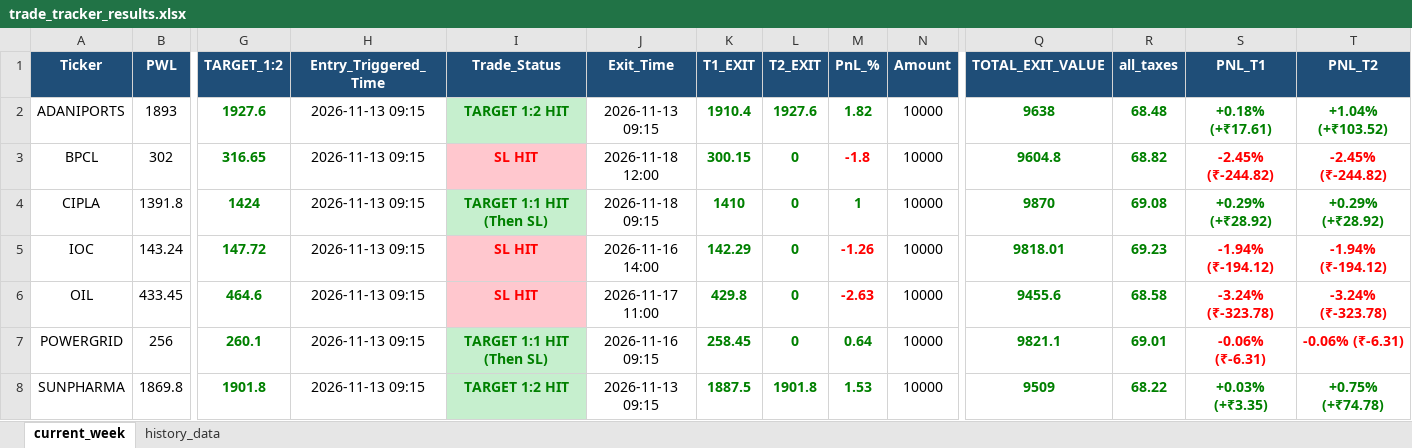
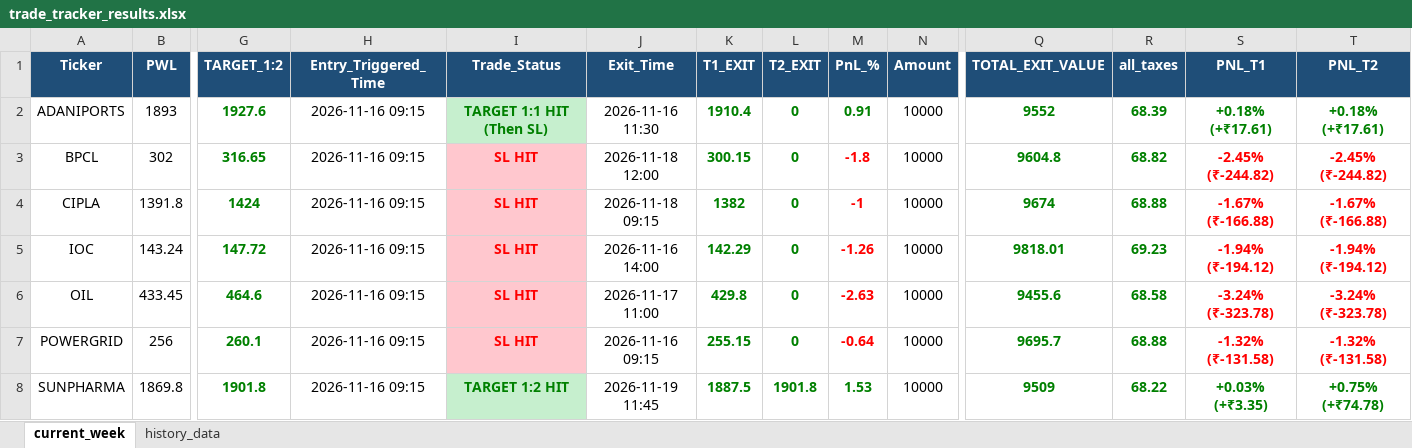
Before and after one commit to chandancv62-mtf/telegram-notifier, an Excel workbook: data/trade_tracker_results.xlsx, sheet current_week, drawn as a sheet; only a part is shown, gaps mark what is left out; values as stored, in another font and other column widths than the file's, no borders; the diff covers the shown part only; the diff names each change by its address in the sheet, - before the commit and + after, or states it on an @@ line.

```diff
--- a/data/trade_tracker_results.xlsx (sheet current_week)
+++ b/data/trade_tracker_results.xlsx (sheet current_week)
-H2:H8 (Entry_Triggered_Time): 2026-11-13 09:15
+H2:H8 (Entry_Triggered_Time): 2026-11-16 09:15
-I2 (Trade_Status): TARGET 1:2 HIT
+I2 (Trade_Status): TARGET 1:1 HIT (Then SL)
-J2 (Exit_Time): 2026-11-13 09:15
+J2 (Exit_Time): 2026-11-16 11:30
-L2 (T2_EXIT): 1927.6
+L2 (T2_EXIT): 0
-M2 (PnL_%): 1.82
+M2 (PnL_%): 0.91
-Q2 (TOTAL_EXIT_VALUE): 9638
+Q2 (TOTAL_EXIT_VALUE): 9552
-R2 (all_taxes): 68.48
+R2 (all_taxes): 68.39
-T2 (PNL_T2): +1.04% (+₹103.52)
+T2 (PNL_T2): +0.18% (+₹17.61)
-I4 (Trade_Status): TARGET 1:1 HIT (Then SL)
+I4 (Trade_Status): SL HIT
@@ I4 fill: #C6EFCE → #FFC7CE, text colour: #008000 → #FF0000 @@
-K4 (T1_EXIT): 1410
+K4 (T1_EXIT): 1382
-M4 (PnL_%): 1
+M4 (PnL_%): -1
-M4 text colour: #008000
+M4 text colour: #FF0000
-Q4 (TOTAL_EXIT_VALUE): 9870
+Q4 (TOTAL_EXIT_VALUE): 9674
-R4 (all_taxes): 69.08
+R4 (all_taxes): 68.88
-S4 (PNL_T1): +0.29% (+₹28.92)
+S4 (PNL_T1): -1.67% (₹-166.88)
-S4:T4 text colour: #008000
+S4:T4 text colour: #FF0000
-T4 (PNL_T2): +0.29% (+₹28.92)
+T4 (PNL_T2): -1.67% (₹-166.88)
-I7 (Trade_Status): TARGET 1:1 HIT (Then SL)
+I7 (Trade_Status): SL HIT
@@ I7 fill: #C6EFCE → #FFC7CE, text colour: #008000 → #FF0000 @@
-K7 (T1_EXIT): 258.45
+K7 (T1_EXIT): 255.15
-M7 (PnL_%): 0.64
+M7 (PnL_%): -0.64
-M7 text colour: #008000
+M7 text colour: #FF0000
-Q7 (TOTAL_EXIT_VALUE): 9821.1
+Q7 (TOTAL_EXIT_VALUE): 9695.7
-R7 (all_taxes): 69.01
+R7 (all_taxes): 68.88
-S7 (PNL_T1): -0.06% (₹-6.31)
+S7 (PNL_T1): -1.32% (₹-131.58)
-T7 (PNL_T2): -0.06% (₹-6.31)
+T7 (PNL_T2): -1.32% (₹-131.58)
-J8 (Exit_Time): 2026-11-13 09:15
+J8 (Exit_Time): 2026-11-19 11:45
```
Also changed, not shown: 59 edited cells and cell formats elsewhere in this sheet, sheet history_data, data/entry_sl_signals.xlsx, data/weekly_final_trading_signals.xlsx.
